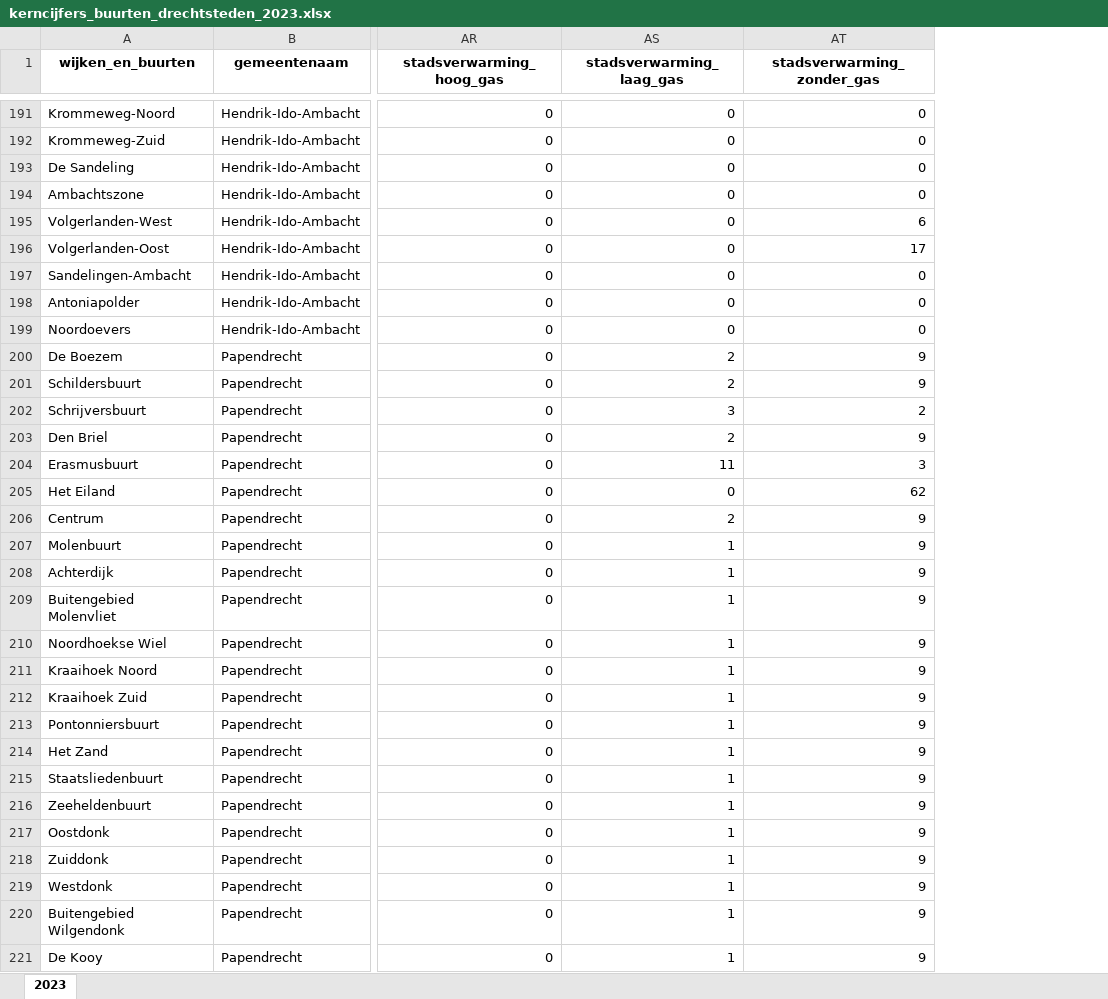
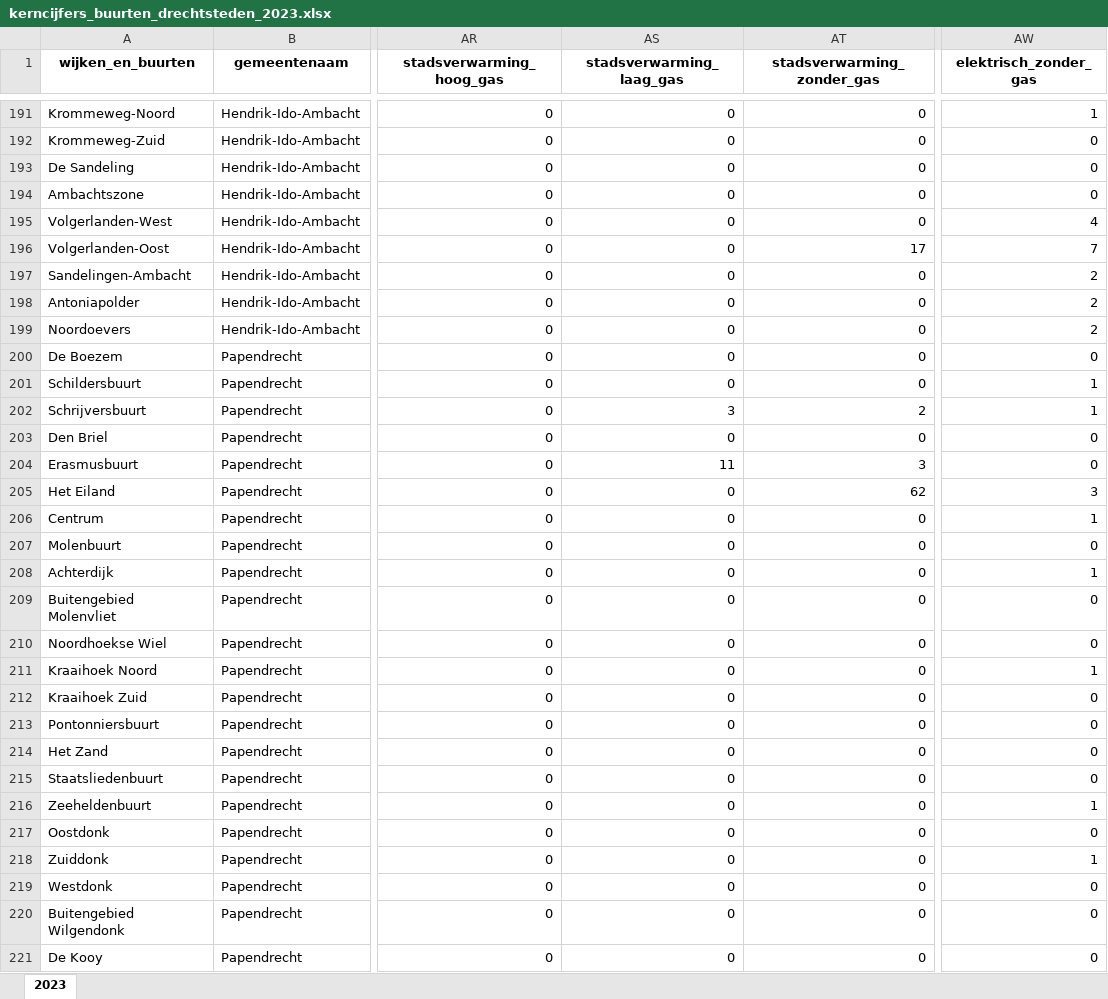
Before and after one commit to Zenmo/data_Generic, an Excel workbook: RES/processed_data_from_loader/buurten/kerncijfers_buurten_drechtsteden_2023.xlsx, sheet 2023, drawn as a sheet; only a part is shown, gaps mark what is left out; values as stored, in another font and other column widths than the file's, no borders; the diff covers the shown part only; the diff names each change by its address in the sheet, - before the commit and + after, or states it on an @@ line.

```diff
--- a/RES/processed_data_from_loader/buurten/kerncijfers_buurten_drechtsteden_2023.xlsx (sheet 2023)
+++ b/RES/processed_data_from_loader/buurten/kerncijfers_buurten_drechtsteden_2023.xlsx (sheet 2023)
+column AW (elektrisch_zonder_gas), rows 191-221: 1 | 0 | 0 | 0 | 4 | 7 | 2 | 2 | 2 | 0 | 1 | 1 | 0 | 0 | 3 | 1 | 0 | 1 | 0 | 0 | 1 | 0 | 0 | 0 | 0 | 1 | 0 | 1 | 0 | 0 | 0
-AT195 (stadsverwarming_zonder_gas): 6
+AT195 (stadsverwarming_zonder_gas): 0
-AS200:AS201 (stadsverwarming_laag_gas): 2
+AS200:AS201 (stadsverwarming_laag_gas): 0
-AT200:AT201 (stadsverwarming_zonder_gas): 9
+AT200:AT201 (stadsverwarming_zonder_gas): 0
-AS203 (stadsverwarming_laag_gas): 2
+AS203 (stadsverwarming_laag_gas): 0
-AT203 (stadsverwarming_zonder_gas): 9
+AT203 (stadsverwarming_zonder_gas): 0
-AS206 (stadsverwarming_laag_gas): 2
+AS206 (stadsverwarming_laag_gas): 0
-AT206:AT221 (stadsverwarming_zonder_gas): 9
+AT206:AT221 (stadsverwarming_zonder_gas): 0
-AS207:AS221 (stadsverwarming_laag_gas): 1
+AS207:AS221 (stadsverwarming_laag_gas): 0
```
Also changed, not shown: 259 edited cells elsewhere in this sheet, RES/processed_data_from_loader/buurten/kerncijfers_buurten_drechtsteden_2024.xlsx, 13 other files.
